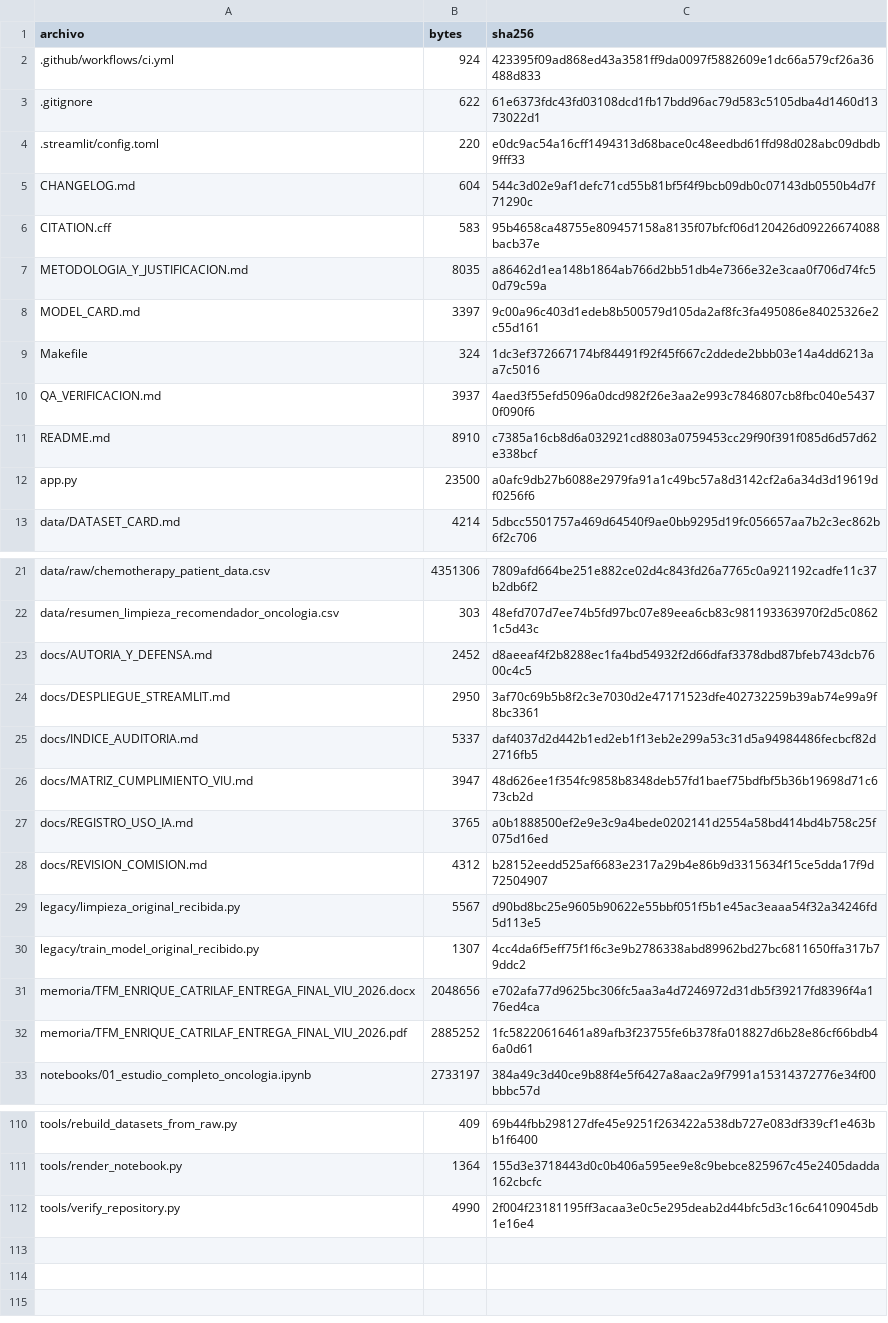
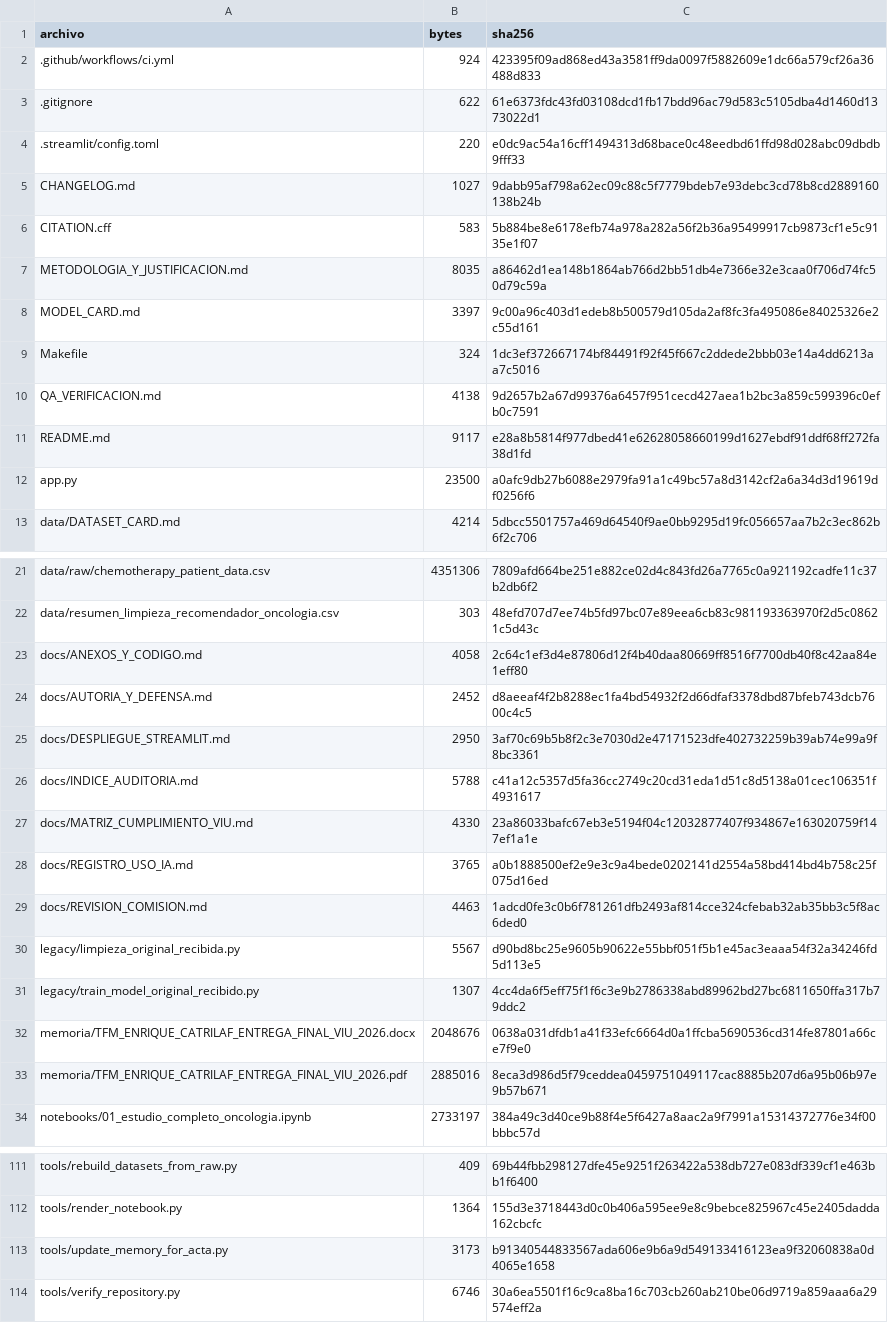
Before and after one commit to catrilaf/TFM-medicina-personalizada, a CSV file: MANIFEST_SHA256.csv, drawn as a sheet; only a part is shown, gaps mark what is left out; the diff covers the shown part only.

Commit message:
Cierra acta y enlaza anexos A-L

```diff
--- a/MANIFEST_SHA256.csv
+++ b/MANIFEST_SHA256.csv
@@ -4,4 +4,4 @@ archivo,bytes,sha256
 .streamlit/config.toml,220,e0dc9ac54a16cff1494313d68bace0c48eedbd61ffd98d028abc09dbdb9fff33
-CHANGELOG.md,604,544c3d02e9af1defc71cd55b81bf5f4f9bcb09db0c07143db0550b4d7f71290c
-CITATION.cff,583,95b4658ca48755e809457158a8135f07bfcf06d120426d09226674088bacb37e
+CHANGELOG.md,1027,9dabb95af798a62ec09c88c5f7779bdeb7e93debc3cd78b8cd2889160138b24b
+CITATION.cff,583,5b884be8e6178efb74a978a282a56f2b36a95499917cb9873cf1e5c9135e1f07
 METODOLOGIA_Y_JUSTIFICACION.md,8035,a86462d1ea148b1864ab766d2bb51db4e7366e32e3caa0f706d74fc50d79c59a
@@ -9,4 +9,4 @@ MODEL_CARD.md,3397,9c00a96c403d1edeb8b500579d105da2af8fc3fa495086e84025326e2c55d
 Makefile,324,1dc3ef372667174bf84491f92f45f667c2ddede2bbb03e14a4dd6213aa7c5016
-QA_VERIFICACION.md,3937,4aed3f55efd5096a0dcd982f26e3aa2e993c7846807cb8fbc040e54370f090f6
-README.md,8910,c7385a16cb8d6a032921cd8803a0759453cc29f90f391f085d6d57d62e338bcf
+QA_VERIFICACION.md,4138,9d2657b2a67d99376a6457f951cecd427aea1b2bc3a859c599396c0efb0c7591
+README.md,9117,e28a8b5814f977dbed41e62628058660199d1627ebdf91ddf68ff272fa38d1fd
 app.py,23500,a0afc9db27b6088e2979fa91a1c49bc57a8d3142cf2a6a34d3d19619df0256f6
@@ -22,12 +22,13 @@ data/raw/chemotherapy_patient_data.csv,4351306,7809afd664be251e882ce02d4c843fd26
 data/resumen_limpieza_recomendador_oncologia.csv,303,48efd707d7ee74b5fd97bc07e89eea6cb83c981193363970f2d5c08621c5d43c
+docs/ANEXOS_Y_CODIGO.md,4058,2c64c1ef3d4e87806d12f4b40daa80669ff8516f7700db40f8c42aa84e1eff80
 docs/AUTORIA_Y_DEFENSA.md,2452,d8aeeaf4f2b8288ec1fa4bd54932f2d66dfaf3378dbd87bfeb743dcb7600c4c5
 docs/DESPLIEGUE_STREAMLIT.md,2950,3af70c69b5b8f2c3e7030d2e47171523dfe402732259b39ab74e99a9f8bc3361
-docs/INDICE_AUDITORIA.md,5337,daf4037d2d442b1ed2eb1f13eb2e299a53c31d5a94984486fecbcf82d2716fb5
-docs/MATRIZ_CUMPLIMIENTO_VIU.md,3947,48d626ee1f354fc9858b8348deb57fd1baef75bdfbf5b36b19698d71c673cb2d
+docs/INDICE_AUDITORIA.md,5788,c41a12c5357d5fa36cc2749c20cd31eda1d51c8d5138a01cec106351f4931617
+docs/MATRIZ_CUMPLIMIENTO_VIU.md,4330,23a86033bafc67eb3e5194f04c12032877407f934867e163020759f147ef1a1e
 docs/REGISTRO_USO_IA.md,3765,a0b1888500ef2e9e3c9a4bede0202141d2554a58bd414bd4b758c25f075d16ed
-docs/REVISION_COMISION.md,4312,b28152eedd525af6683e2317a29b4e86b9d3315634f15ce5dda17f9d72504907
+docs/REVISION_COMISION.md,4463,1adcd0fe3c0b6f781261dfb2493af814cce324cfebab32ab35bb3c5f8ac6ded0
 legacy/limpieza_original_recibida.py,5567,d90bd8bc25e9605b90622e55bbf051f5b1e45ac3eaaa54f32a34246fd5d113e5
 legacy/train_model_original_recibido.py,1307,4cc4da6f5eff75f1f6c3e9b2786338abd89962bd27bc6811650ffa317b79ddc2
-memoria/TFM_ENRIQUE_CATRILAF_ENTREGA_FINAL_VIU_2026.docx,2048656,e702afa77d9625bc306fc5aa3a4d7246972d31db5f39217fd8396f4a176ed4ca
-memoria/TFM_ENRIQUE_CATRILAF_ENTREGA_FINAL_VIU_2026.pdf,2885252,1fc58220616461a89afb3f23755fe6b378fa018827d6b28e86cf66bdb46a0d61
+memoria/TFM_ENRIQUE_CATRILAF_ENTREGA_FINAL_VIU_2026.docx,2048676,0638a031dfdb1a41f33efc6664d0a1ffcba5690536cd314fe87801a66ce7f9e0
+memoria/TFM_ENRIQUE_CATRILAF_ENTREGA_FINAL_VIU_2026.pdf,2885016,8eca3d986d5f79ceddea0459751049117cac8885b207d6a95b06b97e9b57b671
 notebooks/01_estudio_completo_oncologia.ipynb,2733197,384a49c3d40ce9b88f4e5f6427a8aac2a9f7991a15314372776e34f00bbbc57d
@@ -111,2 +112,3 @@ tools/rebuild_datasets_from_raw.py,409,69b44fbb298127dfe45e9251f263422a538db727e
 tools/render_notebook.py,1364,155d3e3718443d0c0b406a595ee9e8c9bebce825967c45e2405dadda162cbcfc
-tools/verify_repository.py,4990,2f004f23181195ff3acaa3e0c5e295deab2d44bfc5d3c16c64109045db1e16e4
+tools/update_memory_for_acta.py,3173,b91340544833567ada606e9b6a9d549133416123ea9f32060838a0d4065e1658
+tools/verify_repository.py,6746,30a6ea5501f16c9ca8ba16c703cb260ab210be06d9719a859aaa6a29574eff2a
```
Also changed, not shown: 3 edited cells elsewhere in this file, 14 other files.
